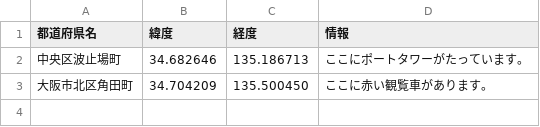
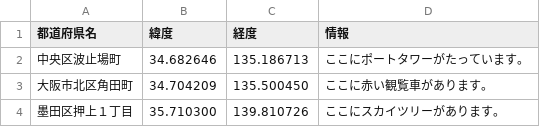
Before and after one commit to hatakeyamamitsumu/hatake4911, a CSV file: ☆Webアプリ/CSVファイル各種/地図用CSV/おしゃれな場所情報.csv, drawn as a sheet.

Commit message:
Update おしゃれな場所情報.csv

```diff
--- a/☆Webアプリ/CSVファイル各種/地図用CSV/おしゃれな場所情報.csv
+++ b/☆Webアプリ/CSVファイル各種/地図用CSV/おしゃれな場所情報.csv
@@ -3 +3,2 @@
 大阪市北区角田町,34.704209, 135.500450,ここに赤い観覧車があります。
+墨田区押上１丁目,35.710300, 139.810726,ここにスカイツリーがあります。
```
